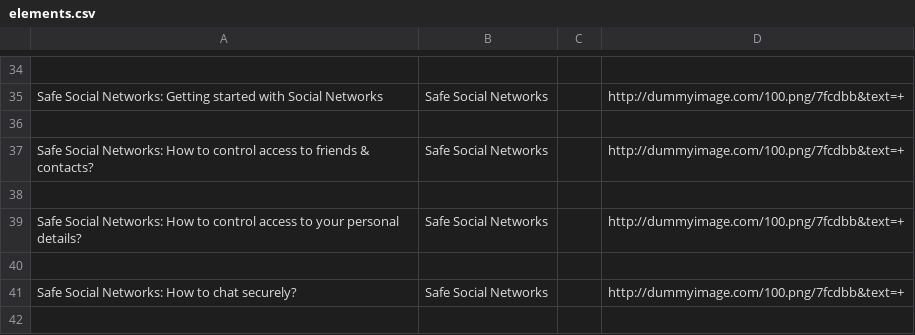
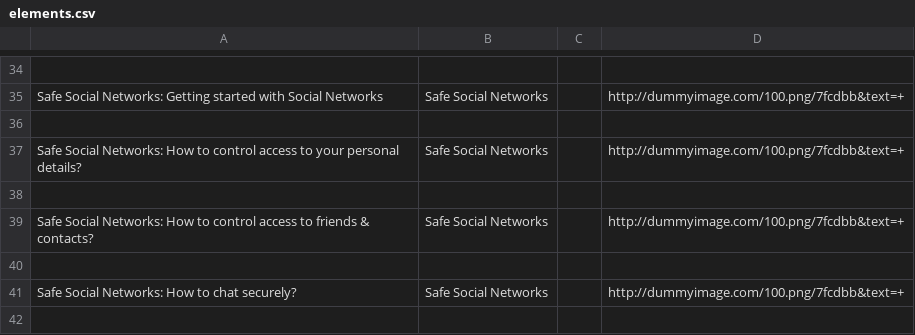
Before and after one commit to iilab/openmentoring-web, a CSV file: journo/elements.csv, drawn as a sheet; only a part is shown, gaps mark what is left out.

```diff
--- a/journo/elements.csv
+++ b/journo/elements.csv
@@ -36,5 +36,5 @@ Safe Social Networks: Getting started with Social Networks,Safe Social Networks,
 
+Safe Social Networks: How to control access to your personal details?,Safe Social Networks,,http://dummyimage.com/100.png/7fcdbb&text=+
+
 Safe Social Networks: How to control access to friends & contacts?,Safe Social Networks,,http://dummyimage.com/100.png/7fcdbb&text=+
-
-Safe Social Networks: How to control access to your personal details?,Safe Social Networks,,http://dummyimage.com/100.png/7fcdbb&text=+
 
```
Also changed, not shown: hrd/elements.csv, 45 other files.
